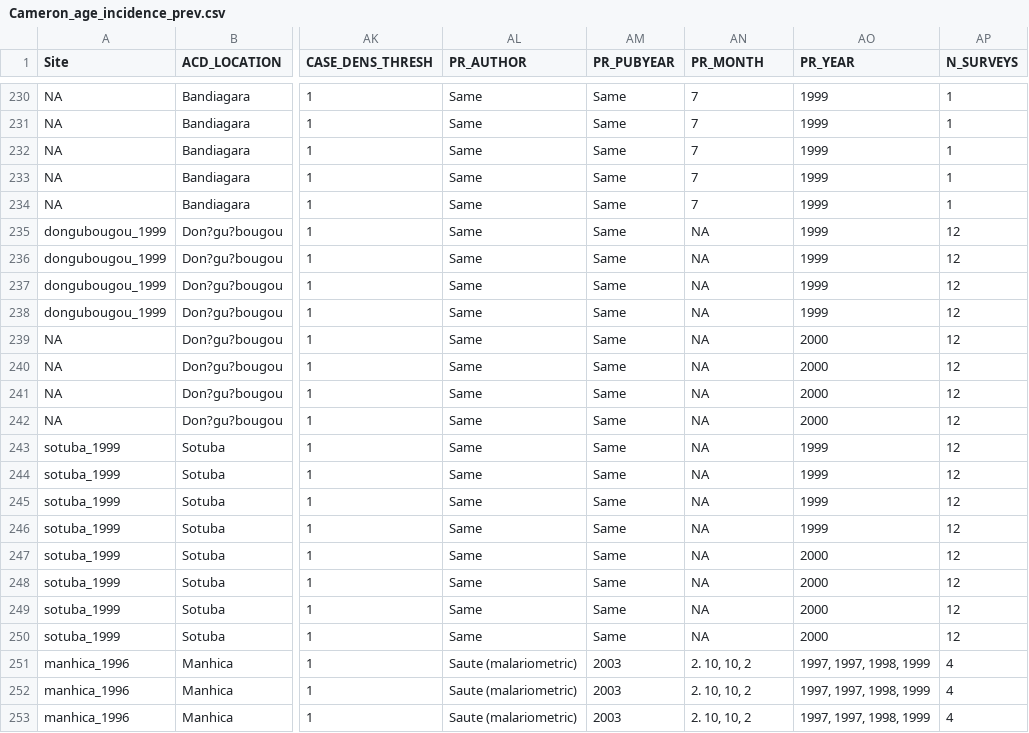
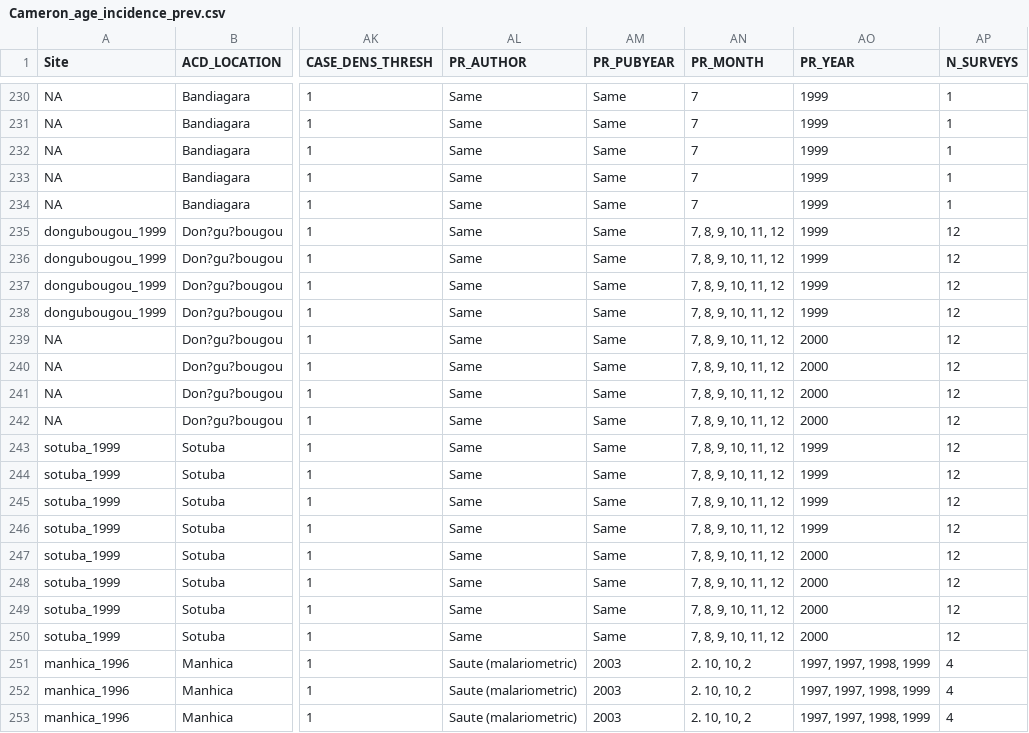
Before and after one commit to InstituteforDiseaseModeling/malaria-model_validation, a CSV file: reference_datasets/Cameron_age_incidence_prev.csv, drawn as a sheet; only a part is shown, gaps mark what is left out; the diff covers the shown part only; the diff names each change by its address in the sheet, - before the commit and + after, or states it on an @@ line.

Commit message:
add survey months to reference dataset

```diff
--- a/reference_datasets/Cameron_age_incidence_prev.csv
+++ b/reference_datasets/Cameron_age_incidence_prev.csv
-AN235:AN250 (PR_MONTH): NA
+AN235:AN250 (PR_MONTH): 7, 8, 9, 10, 11, 12
```
Also changed, not shown: 10 edited cells elsewhere in this file.
